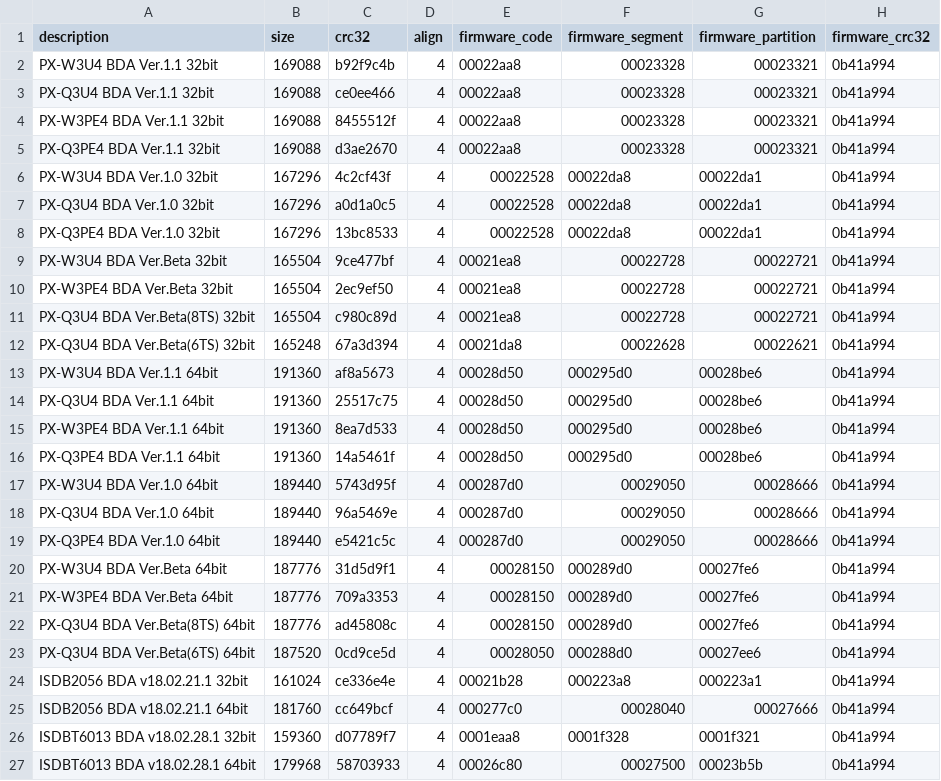
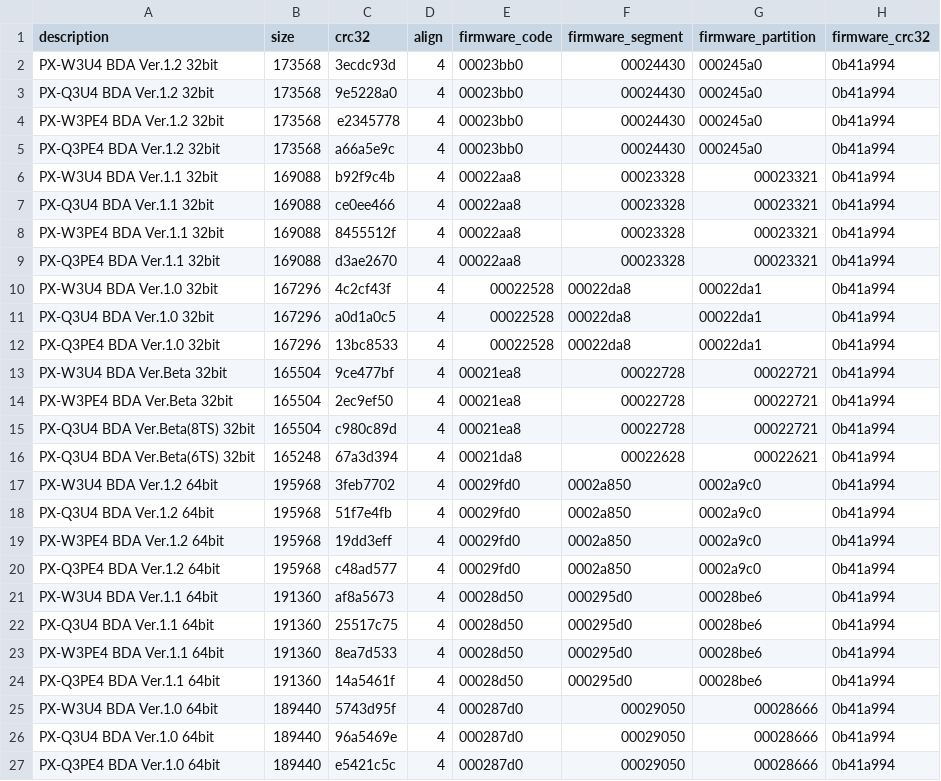
Before and after one commit to nns779/px4_drv, a TSV file: fwtool/fwinfo.tsv, drawn as a sheet; only a part is shown; the shorter side is filled out with more unchanged rows.

Commit message:
ファームウェア定義の追加

```diff
--- a/fwtool/fwinfo.tsv
+++ b/fwtool/fwinfo.tsv
@@ -1,2 +1,6 @@
 description	size	crc32	align	firmware_code	firmware_segment	firmware_partition	firmware_crc32
+PX-W3U4 BDA Ver.1.2 32bit	173568	3ecdc93d	4	00023bb0	00024430	000245a0	0b41a994
+PX-Q3U4 BDA Ver.1.2 32bit	173568	9e5228a0	4	00023bb0	00024430	000245a0	0b41a994
+PX-W3PE4 BDA Ver.1.2 32bit	173568	e2345778	4	00023bb0	00024430	000245a0	0b41a994
+PX-Q3PE4 BDA Ver.1.2 32bit	173568	a66a5e9c	4	00023bb0	00024430	000245a0	0b41a994
 PX-W3U4 BDA Ver.1.1 32bit	169088	b92f9c4b	4	00022aa8	00023328	00023321	0b41a994
@@ -12,2 +16,6 @@ PX-Q3U4 BDA Ver.Beta(8TS) 32bit	165504	c980c89d	4	00021ea8	00022728	00022721	0b4
 PX-Q3U4 BDA Ver.Beta(6TS) 32bit	165248	67a3d394	4	00021da8	00022628	00022621	0b41a994
+PX-W3U4 BDA Ver.1.2 64bit	195968	3feb7702	4	00029fd0	0002a850	0002a9c0	0b41a994
+PX-Q3U4 BDA Ver.1.2 64bit	195968	51f7e4fb	4	00029fd0	0002a850	0002a9c0	0b41a994
+PX-W3PE4 BDA Ver.1.2 64bit	195968	19dd3eff	4	00029fd0	0002a850	0002a9c0	0b41a994
+PX-Q3PE4 BDA Ver.1.2 64bit	195968	c48ad577	4	00029fd0	0002a850	0002a9c0	0b41a994
 PX-W3U4 BDA Ver.1.1 64bit	191360	af8a5673	4	00028d50	000295d0	00028be6	0b41a994
```
